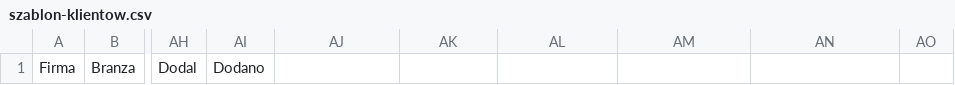
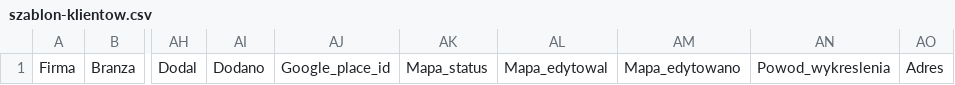
Before and after one commit to upwebpartners/panel-firm, a CSV file: szablon-klientow.csv, drawn as a sheet; only a part is shown, gaps mark what is left out; the diff names each change by its address in the sheet, - before the commit and + after, or states it on an @@ line.

```diff
--- a/szablon-klientow.csv
+++ b/szablon-klientow.csv
-AJ1: (empty)
+AJ1: Google_place_id
-AK1: (empty)
+AK1: Mapa_status
-AL1: (empty)
+AL1: Mapa_edytowal
-AM1: (empty)
+AM1: Mapa_edytowano
-AN1: (empty)
+AN1: Powod_wykreslenia
-AO1: (empty)
+AO1: Adres
```
Also changed, not shown: 1 other file.
